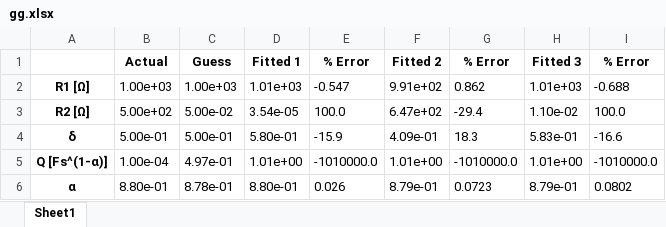
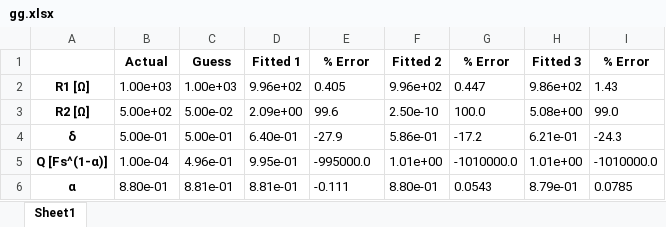
Before and after one commit to Yugal0/fitting-eis-inhomo-electrode, an Excel workbook: python/two/gg.xlsx, sheet Sheet1, drawn as a sheet; values as stored, in another font and other column widths than the file's, no borders; the diff names each change by its address in the sheet, - before the commit and + after, or states it on an @@ line.

```diff
--- a/python/two/gg.xlsx (sheet Sheet1)
+++ b/python/two/gg.xlsx (sheet Sheet1)
-D2: 1.01e+03
+D2: 9.96e+02
-E2: -0.547
+E2: 0.405
-F2: 9.91e+02
+F2: 9.96e+02
-G2: 0.862
+G2: 0.447
-H2: 1.01e+03
+H2: 9.86e+02
-I2: -0.688
+I2: 1.43
-D3: 3.54e-05
+D3: 2.09e+00
-E3: 100.0
+E3: 99.6
-F3: 6.47e+02
+F3: 2.50e-10
-G3: -29.4
+G3: 100.0
-H3: 1.10e-02
+H3: 5.08e+00
-I3: 100.0
+I3: 99.0
-D4: 5.80e-01
+D4: 6.40e-01
-E4: -15.9
+E4: -27.9
-F4: 4.09e-01
+F4: 5.86e-01
-G4: 18.3
+G4: -17.2
-H4: 5.83e-01
+H4: 6.21e-01
-I4: -16.6
+I4: -24.3
-C5: 4.97e-01
+C5: 4.96e-01
-D5: 1.01e+00
+D5: 9.95e-01
-E5: -1010000.0
+E5: -995000.0
-C6: 8.78e-01
+C6: 8.81e-01
-D6: 8.80e-01
+D6: 8.81e-01
-E6: 0.026
+E6: -0.111
-F6: 8.79e-01
+F6: 8.80e-01
-G6: 0.0723
+G6: 0.0543
-I6: 0.0802
+I6: 0.0785
```
Also changed, not shown: 3 other files.
